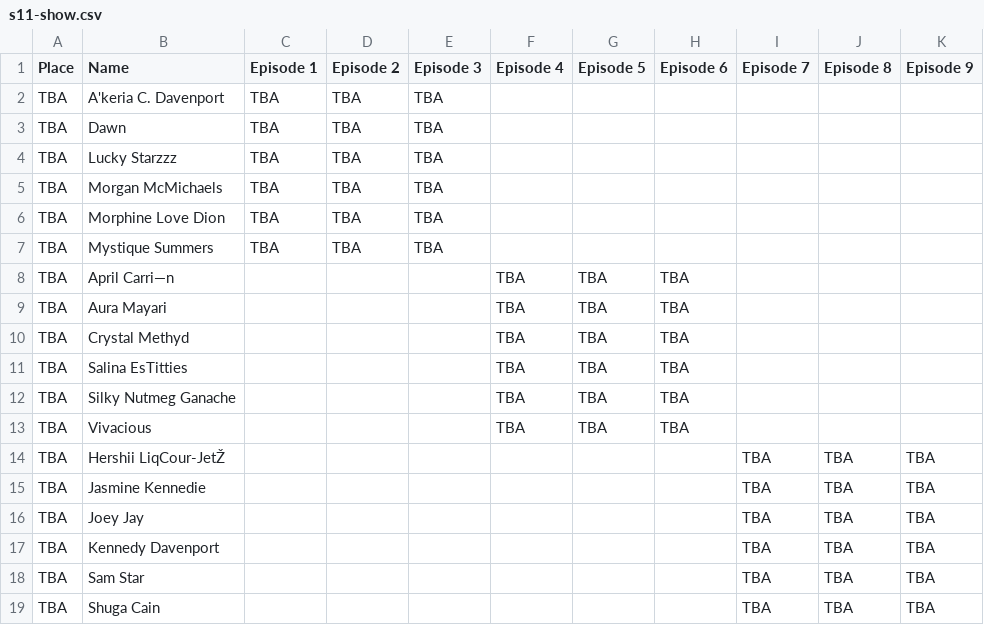
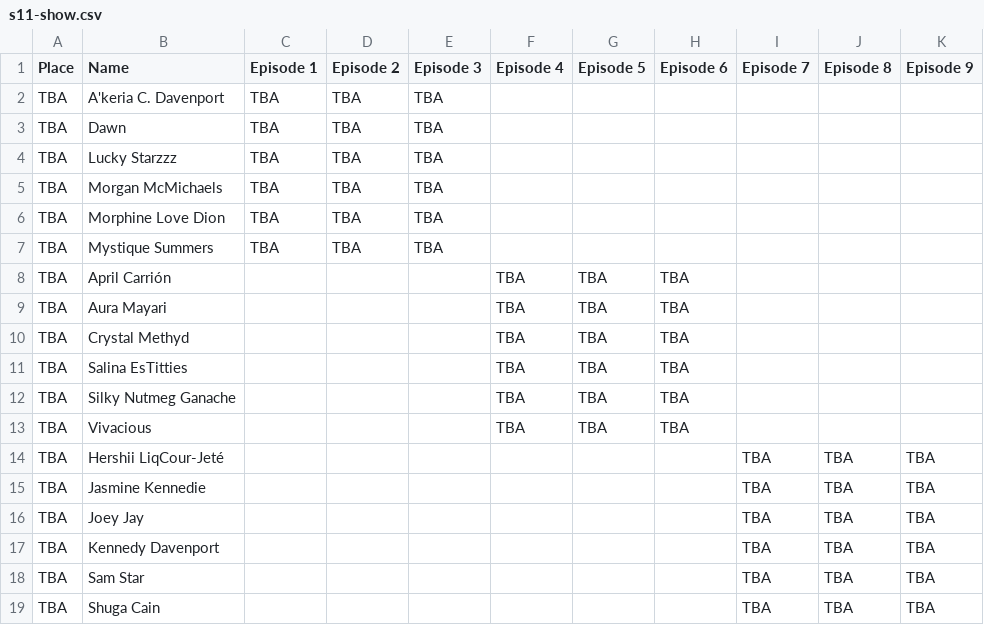
Before and after one commit to ConorCollins04/ConorCollins04.github.io, a CSV file: drag-race/all-stars/s11-show.csv, drawn as a sheet; the diff names each change by its address in the sheet, - before the commit and + after, or states it on an @@ line.

```diff
--- a/drag-race/all-stars/s11-show.csv
+++ b/drag-race/all-stars/s11-show.csv
-B8 (Name): April Carri—n
+B8 (Name): April Carrión
-B14 (Name): Hershii LiqCour-JetŽ
+B14 (Name): Hershii LiqCour-Jeté
```
Also changed, not shown: drag-race/all-stars/s11.csv.
